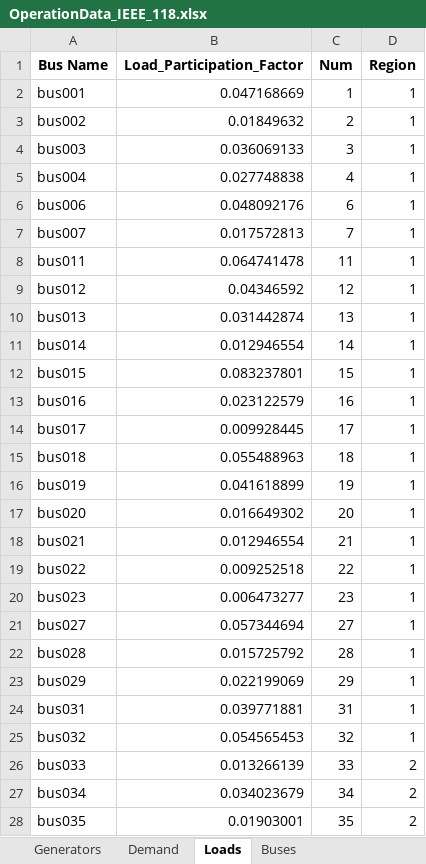
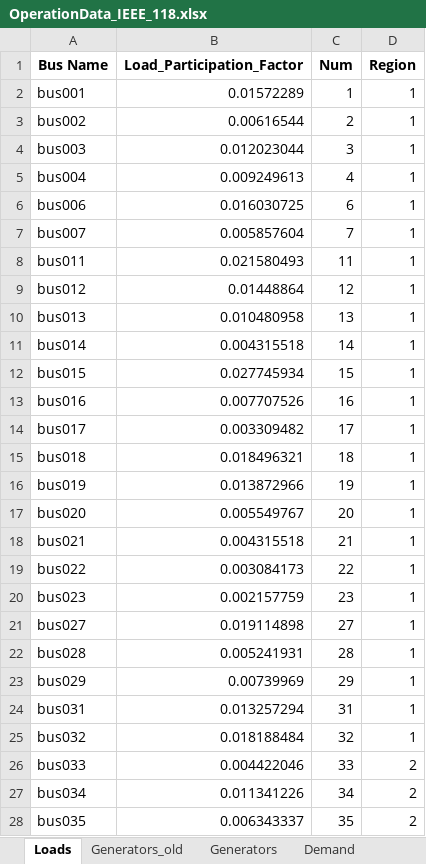
Before and after one commit to iraola/stability_analysis, an Excel workbook: stability_analysis/data/cases/OperationData_IEEE_118.xlsx, sheet Loads, drawn as a sheet; only a part is shown; values as stored, in another font and other column widths than the file's, no borders; the diff covers the shown part only; the diff names each change by its address in the sheet, - before the commit and + after, or states it on an @@ line.

```diff
--- a/stability_analysis/data/cases/OperationData_IEEE_118.xlsx (sheet Loads)
+++ b/stability_analysis/data/cases/OperationData_IEEE_118.xlsx (sheet Loads)
+sheet tab: Generators_old
@@ sheet tab order changed: Loads | Generators_old | Generators | Demand @@
-B2 (Load_Participation_Factor): 0.047168669
+B2 (Load_Participation_Factor): 0.01572289
-B3 (Load_Participation_Factor): 0.01849632
+B3 (Load_Participation_Factor): 0.00616544
-B4 (Load_Participation_Factor): 0.036069133
+B4 (Load_Participation_Factor): 0.012023044
-B5 (Load_Participation_Factor): 0.027748838
+B5 (Load_Participation_Factor): 0.009249613
-B6 (Load_Participation_Factor): 0.048092176
+B6 (Load_Participation_Factor): 0.016030725
-B7 (Load_Participation_Factor): 0.017572813
+B7 (Load_Participation_Factor): 0.005857604
-B8 (Load_Participation_Factor): 0.064741478
+B8 (Load_Participation_Factor): 0.021580493
-B9 (Load_Participation_Factor): 0.04346592
+B9 (Load_Participation_Factor): 0.01448864
-B10 (Load_Participation_Factor): 0.031442874
+B10 (Load_Participation_Factor): 0.010480958
-B11 (Load_Participation_Factor): 0.012946554
+B11 (Load_Participation_Factor): 0.004315518
-B12 (Load_Participation_Factor): 0.083237801
+B12 (Load_Participation_Factor): 0.027745934
-B13 (Load_Participation_Factor): 0.023122579
+B13 (Load_Participation_Factor): 0.007707526
-B14 (Load_Participation_Factor): 0.009928445
+B14 (Load_Participation_Factor): 0.003309482
-B15 (Load_Participation_Factor): 0.055488963
+B15 (Load_Participation_Factor): 0.018496321
-B16 (Load_Participation_Factor): 0.041618899
+B16 (Load_Participation_Factor): 0.013872966
-B17 (Load_Participation_Factor): 0.016649302
+B17 (Load_Participation_Factor): 0.005549767
-B18 (Load_Participation_Factor): 0.012946554
+B18 (Load_Participation_Factor): 0.004315518
-B19 (Load_Participation_Factor): 0.009252518
+B19 (Load_Participation_Factor): 0.003084173
-B20 (Load_Participation_Factor): 0.006473277
+B20 (Load_Participation_Factor): 0.002157759
-B21 (Load_Participation_Factor): 0.057344694
+B21 (Load_Participation_Factor): 0.019114898
-B22 (Load_Participation_Factor): 0.015725792
+B22 (Load_Participation_Factor): 0.005241931
-B23 (Load_Participation_Factor): 0.022199069
+B23 (Load_Participation_Factor): 0.00739969
-B24 (Load_Participation_Factor): 0.039771881
+B24 (Load_Participation_Factor): 0.013257294
-B25 (Load_Participation_Factor): 0.054565453
+B25 (Load_Participation_Factor): 0.018188484
-B26 (Load_Participation_Factor): 0.013266139
+B26 (Load_Participation_Factor): 0.004422046
-B27 (Load_Participation_Factor): 0.034023679
+B27 (Load_Participation_Factor): 0.011341226
-B28 (Load_Participation_Factor): 0.01903001
+B28 (Load_Participation_Factor): 0.006343337
```
Also changed, not shown: 64 edited cells elsewhere in this sheet, sheet Generators, other sheet tabs, formulas that keep their value, stability_analysis/data/cases/OperationData_IEEE_9.xlsx, 14 other files.
